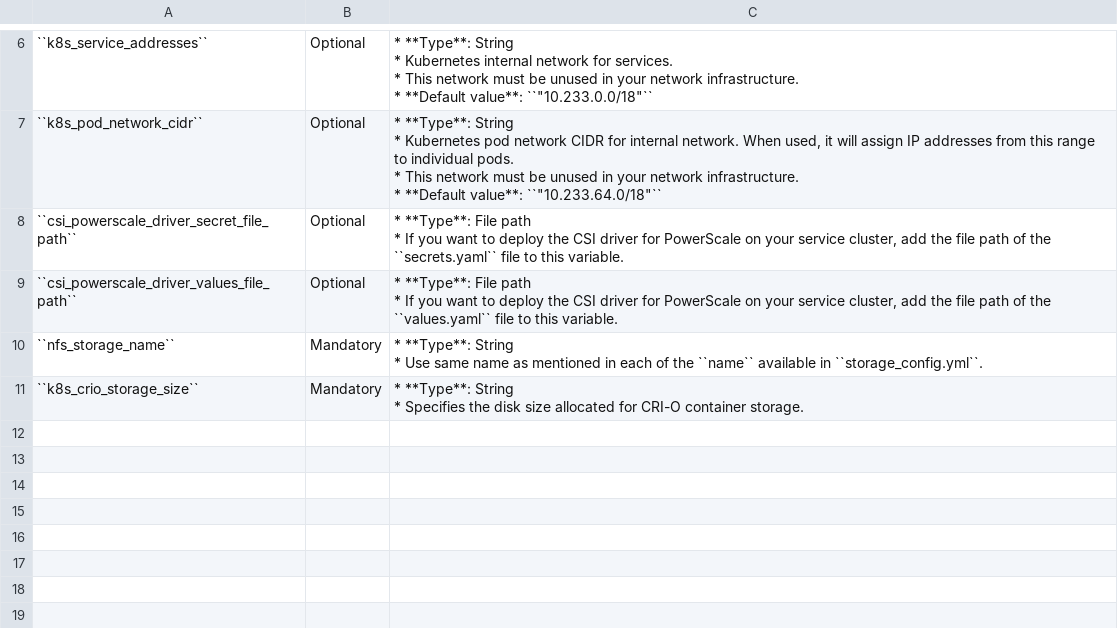
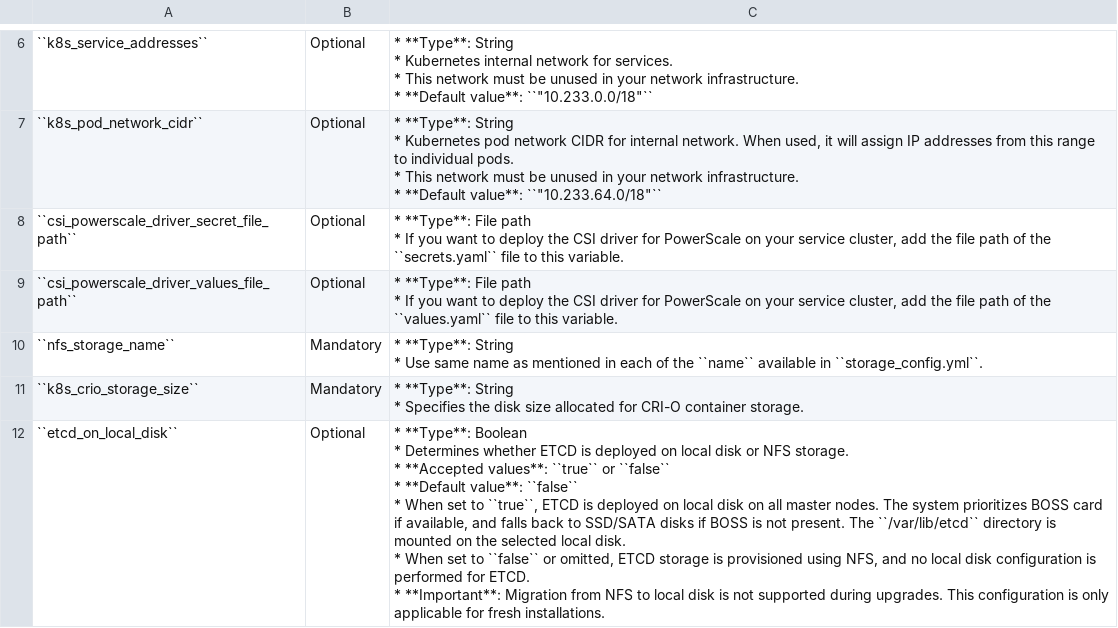
Before and after one commit to dell/omnia-containers, a CSV file: docs/source/Tables/omnia_config_service_cluster.csv, drawn as a sheet; only a part is shown, gaps mark what is left out; ↵ is a line break in a cell; the diff names each change by its address in the sheet, - before the commit and + after, or states it on an @@ line.

Commit message:
etcd information incorporated.

```diff
--- a/docs/source/Tables/omnia_config_service_cluster.csv
+++ b/docs/source/Tables/omnia_config_service_cluster.csv
+row 12: ``etcd_on_local_disk`` | Optional | * **Type**: Boolean ↵ * Determines whether ETCD is deployed on local disk or NFS storage. ↵ * **Accepted values**: ``true`` or ``false`` ↵ * **Default value**: ``false`` ↵ * When set to ``true``, ETCD is deployed on local disk on all master nodes. The system prioritizes BOSS card if available, and falls back to SSD/SATA disks if BOSS is not present. The ``/var/lib/etcd`` directory is mounted on the selected local disk. ↵ * When set to ``false`` or omitted, ETCD storage is provisioned using NFS, and no local disk configuration is performed for ETCD. ↵ * **Important**: Migration from NFS to local disk is not supported during upgrades. This configuration is only applicable for fresh installations.
```
Also changed, not shown: 2 other files.
